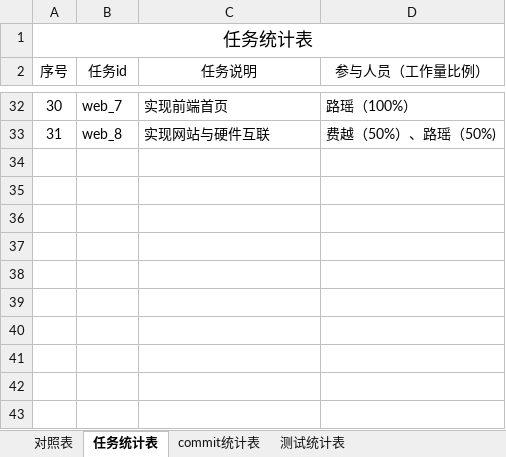
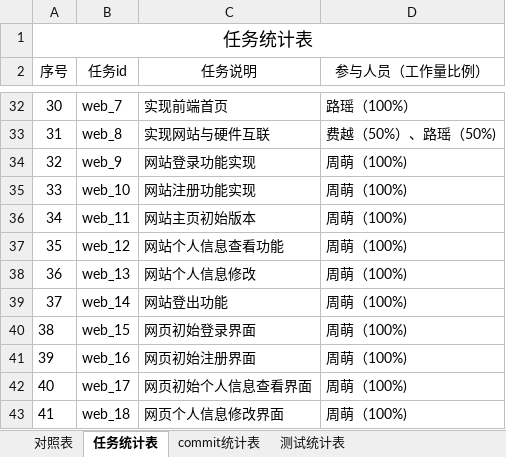
Before and after one commit to sebuaa2019/Team110, an Excel workbook: 开发和测试过程数据统计对照表.xlsx, sheet 任务统计表, drawn as a sheet; only a part is shown, gaps mark what is left out; values as stored, in another font and other column widths than the file's, no borders; the diff names each change by its address in the sheet, - before the commit and + after, or states it on an @@ line.

Commit message:
周萌部分完成

```diff
--- a/开发和测试过程数据统计对照表.xlsx (sheet 任务统计表)
+++ b/开发和测试过程数据统计对照表.xlsx (sheet 任务统计表)
+row 34: 32 | web_9 | 网站登录功能实现 | 周萌（100%)
+row 35: 33 | web_10 | 网站注册功能实现 | 周萌（100%)
+row 36: 34 | web_11 | 网站主页初始版本 | 周萌（100%)
+row 37: 35 | web_12 | 网站个人信息查看功能 | 周萌（100%)
+row 38: 36 | web_13 | 网站个人信息修改 | 周萌（100%)
+row 39: 37 | web_14 | 网站登出功能 | 周萌（100%)
+row 40: 38 | web_15 | 网页初始登录界面 | 周萌（100%)
+row 41: 39 | web_16 | 网页初始注册界面 | 周萌（100%)
+row 42: 40 | web_17 | 网页初始个人信息查看界面 | 周萌（100%)
+row 43: 41 | web_18 | 网页个人信息修改界面 | 周萌（100%)
```
Also changed, not shown: sheet 对照表.
